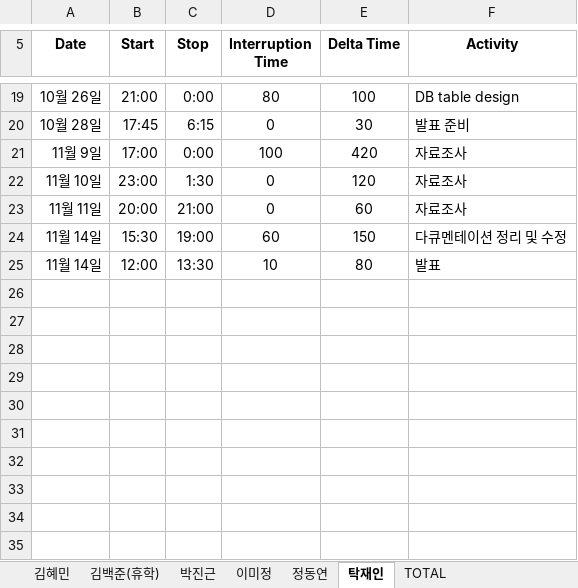
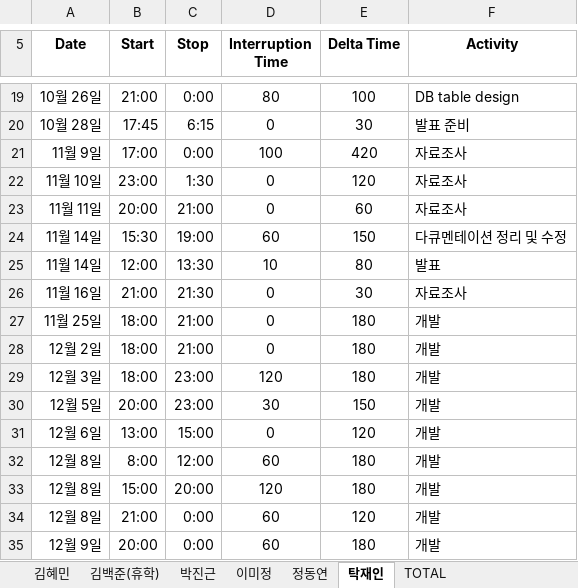
Before and after one commit to majung2/pumasi, an Excel workbook: 5조_PSP.xlsx, sheet 탁재인, drawn as a sheet; only a part is shown, gaps mark what is left out; values as stored, in another font and other column widths than the file's, no borders; the diff names each change by its address in the sheet, - before the commit and + after, or states it on an @@ line.

Commit message:
Add files via upload

```diff
--- a/5조_PSP.xlsx (sheet 탁재인)
+++ b/5조_PSP.xlsx (sheet 탁재인)
+row 26: 11월 16일 | 21:00 | 21:30 | 0 | 30 | 자료조사
+row 27: 11월 25일 | 18:00 | 21:00 | 0 | 180 | 개발
+row 28: 12월 2일 | 18:00 | 21:00 | 0 | 180 | 개발
+row 29: 12월 3일 | 18:00 | 23:00 | 120 | 180 | 개발
+row 30: 12월 5일 | 20:00 | 23:00 | 30 | 150 | 개발
+row 31: 12월 6일 | 13:00 | 15:00 | 0 | 120 | 개발
+row 32: 12월 8일 | 8:00 | 12:00 | 60 | 180 | 개발
+row 33: 12월 8일 | 15:00 | 20:00 | 120 | 180 | 개발
+row 34: 12월 8일 | 21:00 | 0:00 | 60 | 120 | 개발
+row 35: 12월 9일 | 20:00 | 0:00 | 60 | 180 | 개발
```
Also changed, not shown: sheet TOTAL.
